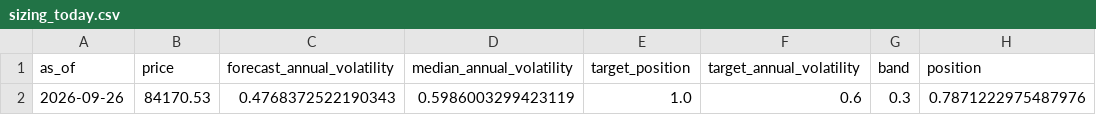
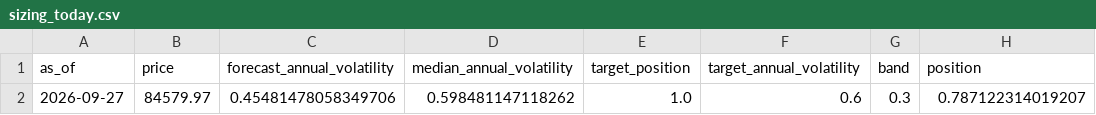
Before and after one commit to quasinbox-netizen/EP6, a CSV file: data/processed/sizing_today.csv, drawn as a sheet; removed rows and columns are numbered as before the commit, all else as after; the diff names each change by its address in the sheet, - before the commit and + after, or states it on an @@ line.

```diff
--- a/data/processed/sizing_today.csv
+++ b/data/processed/sizing_today.csv
-row 2: 2026-09-26 | 84170.53 | 0.4768372522190343 | 0.5986003299423119 | 1.0 | 0.6 | 0.3 | 0.7871222975487976
+row 2: 2026-09-27 | 84579.97 | 0.45481478058349706 | 0.598481147118262 | 1.0 | 0.6 | 0.3 | 0.787122314019207
```
Also changed, not shown: data/processed/rank_history.csv, data/processed/sizing_comparison.csv, 9 other files.
